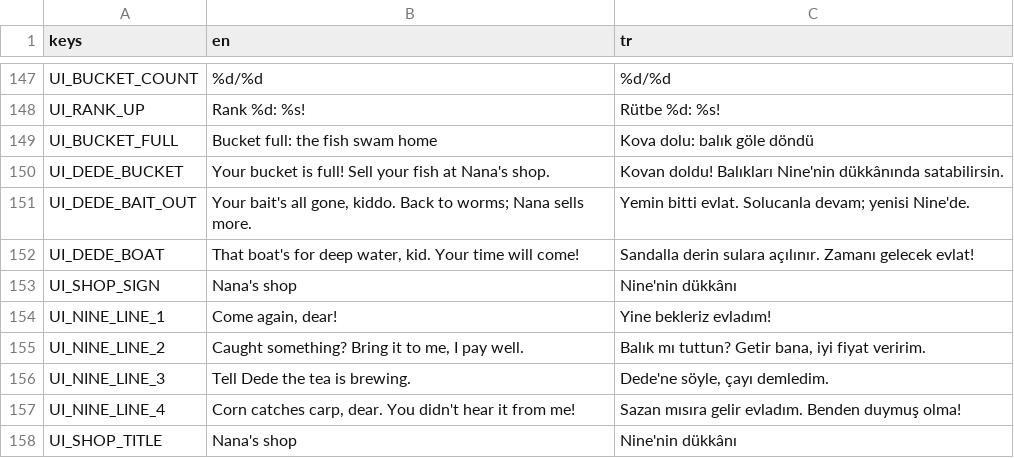
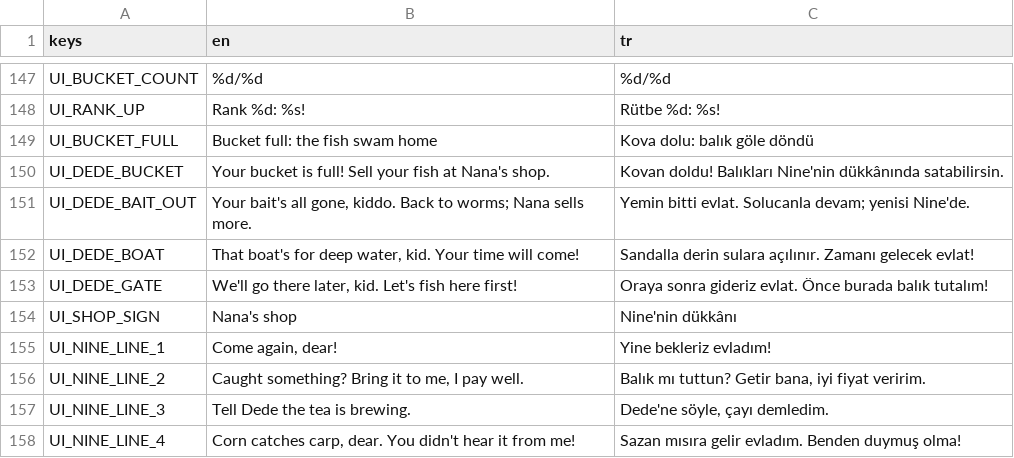
Before and after one commit to ErsinAydogmuss/game1, a CSV file: localization/strings.csv, drawn as a sheet; only a part is shown, gaps mark what is left out; the shorter side is filled out with more unchanged rows.

```diff
--- a/localization/strings.csv
+++ b/localization/strings.csv
@@ -152,2 +152,3 @@ UI_DEDE_BAIT_OUT,"Your bait's all gone, kiddo. Back to worms; Nana sells more.",
 UI_DEDE_BOAT,"That boat's for deep water, kid. Your time will come!","Sandalla derin sulara açılınır. Zamanı gelecek evlat!"
+UI_DEDE_GATE,"We'll go there later, kid. Let's fish here first!","Oraya sonra gideriz evlat. Önce burada balık tutalım!"
 UI_SHOP_SIGN,Nana's shop,Nine'nin dükkânı
```
Also changed, not shown: 13 other files.
